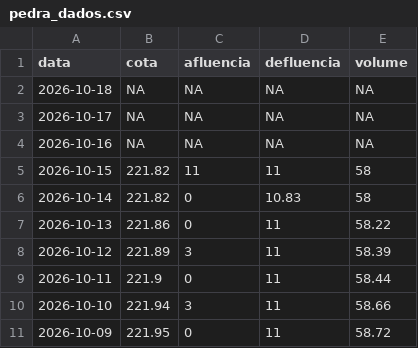
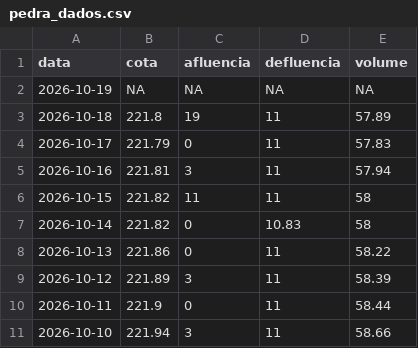
Before and after one commit to paulobarros/res_pedra, a CSV file: data/pedra_dados.csv, drawn as a sheet; only a part is shown; the shorter side is filled out with more unchanged rows.

```diff
--- a/data/pedra_dados.csv
+++ b/data/pedra_dados.csv
@@ -1,5 +1,6 @@
 "data","cota","afluencia","defluencia","volume"
-2026-10-18,NA,NA,NA,NA
-2026-10-17,NA,NA,NA,NA
-2026-10-16,NA,NA,NA,NA
+2026-10-19,NA,NA,NA,NA
+2026-10-18,221.8,19,11,57.89
+2026-10-17,221.79,0,11,57.83
+2026-10-16,221.81,3,11,57.94
 2026-10-15,221.82,11,11,58
```
